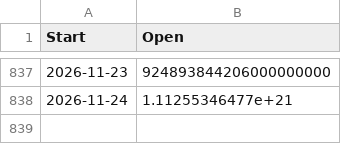
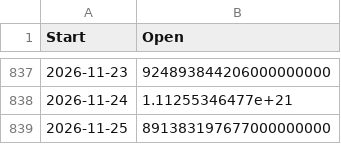
Before and after one commit to whenkas/whenkas.github.io, a CSV file: public/data/bitcoin_hashrate_api.csv, drawn as a sheet; only a part is shown, gaps mark what is left out; the diff names each change by its address in the sheet, - before the commit and + after, or states it on an @@ line.

```diff
--- a/public/data/bitcoin_hashrate_api.csv
+++ b/public/data/bitcoin_hashrate_api.csv
+row 839: 2026-11-25 | 891383197677000000000
```
Also changed, not shown: public/data/kaspa_hashrate_api.csv, public/data/kaspa_prices_btc_api.csv.
